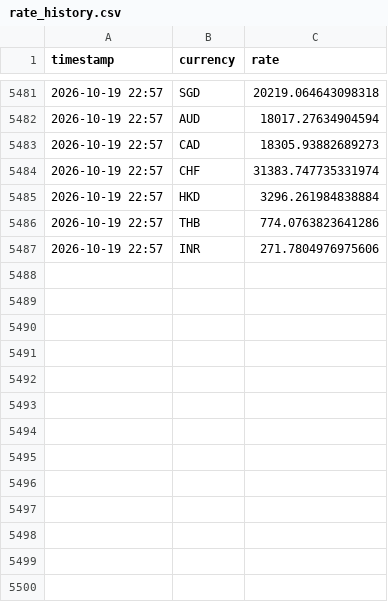
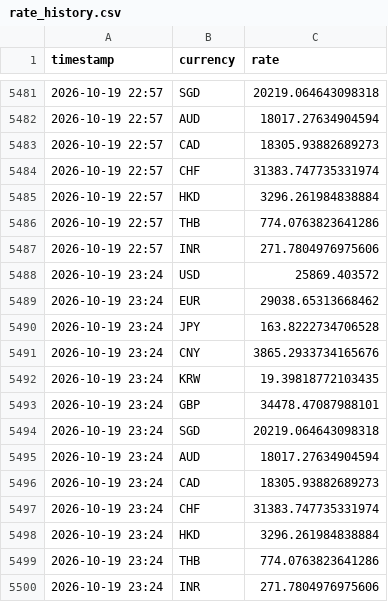
Before and after one commit to tuongphanbase/currency-rate-emailer, a CSV file: rate_history.csv, drawn as a sheet; only a part is shown, gaps mark what is left out; the diff names each change by its address in the sheet, - before the commit and + after, or states it on an @@ line.

```diff
--- a/rate_history.csv
+++ b/rate_history.csv
+row 5488: 2026-10-19 23:24 | USD | 25869.403572
+row 5489: 2026-10-19 23:24 | EUR | 29038.65313668462
+row 5490: 2026-10-19 23:24 | JPY | 163.8222734706528
+row 5491: 2026-10-19 23:24 | CNY | 3865.2933734165676
+row 5492: 2026-10-19 23:24 | KRW | 19.39818772103435
+row 5493: 2026-10-19 23:24 | GBP | 34478.47087988101
+row 5494: 2026-10-19 23:24 | SGD | 20219.064643098318
+row 5495: 2026-10-19 23:24 | AUD | 18017.27634904594
+row 5496: 2026-10-19 23:24 | CAD | 18305.93882689273
+row 5497: 2026-10-19 23:24 | CHF | 31383.747735331974
+row 5498: 2026-10-19 23:24 | HKD | 3296.261984838884
+row 5499: 2026-10-19 23:24 | THB | 774.0763823641286
+row 5500: 2026-10-19 23:24 | INR | 271.7804976975606
```
